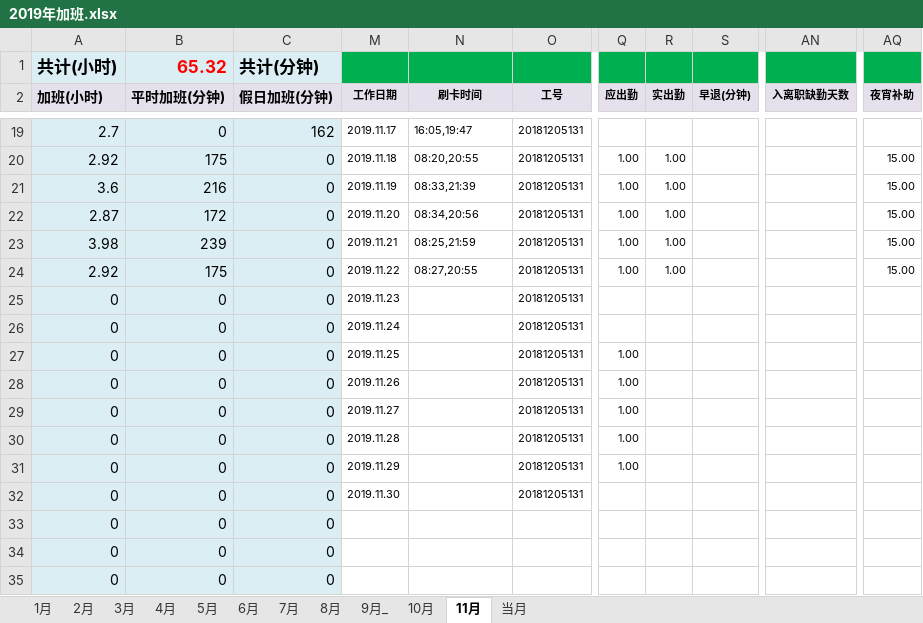
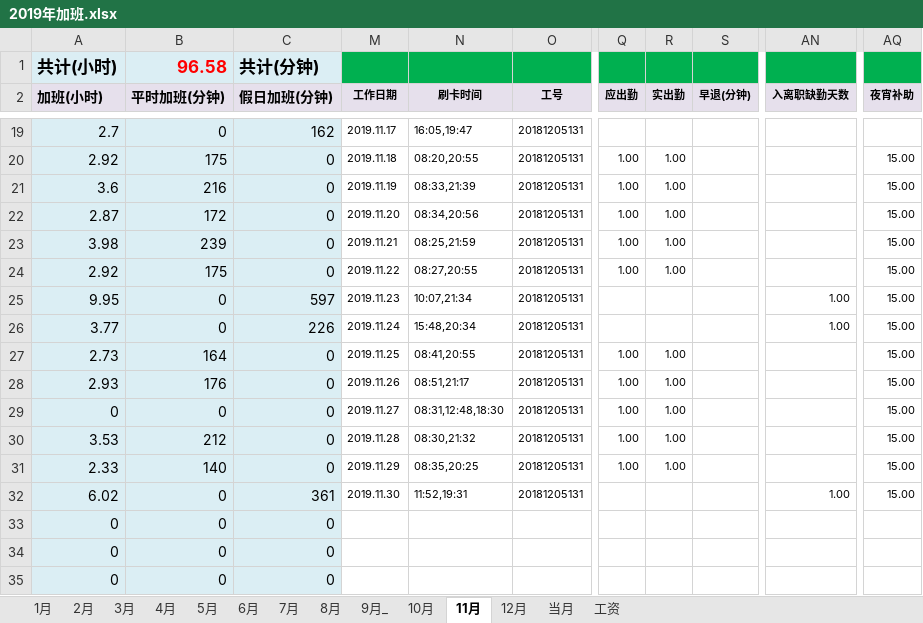
Before and after one commit to superzoon/superzoon, an Excel workbook: WorkTime/2019年加班.xlsx, sheet 11月, drawn as a sheet; only a part is shown, gaps mark what is left out; values as stored, in another font and other column widths than the file's, no borders; the diff names each change by its address in the sheet, - before the commit and + after, or states it on an @@ line.

```diff
--- a/WorkTime/2019年加班.xlsx (sheet 11月)
+++ b/WorkTime/2019年加班.xlsx (sheet 11月)
+sheet tab: 12月
@@ sheet tab unhidden: 工资 @@
-B1 (平时加班(分钟)): 65.32
+B1 (平时加班(分钟)): 96.58
-A25 (加班(小时)): 0
+A25 (加班(小时)): 9.95
-C25 (假日加班(分钟)): 0
+C25 (假日加班(分钟)): 597
-N25 (刷卡时间): (empty)
+N25 (刷卡时间): 10:07,21:34
-AN25:AN26 (入离职缺勤天数): (empty)
+AN25:AN26 (入离职缺勤天数): 1.00
-AQ25:AQ32 (夜宵补助): (empty)
+AQ25:AQ32 (夜宵补助): 15.00
-A26 (加班(小时)): 0
+A26 (加班(小时)): 3.77
-C26 (假日加班(分钟)): 0
+C26 (假日加班(分钟)): 226
-N26 (刷卡时间): (empty)
+N26 (刷卡时间): 15:48,20:34
-A27 (加班(小时)): 0
+A27 (加班(小时)): 2.73
-B27 (平时加班(分钟)): 0
+B27 (平时加班(分钟)): 164
-N27 (刷卡时间): (empty)
+N27 (刷卡时间): 08:41,20:55
-R27:R31 (实出勤): (empty)
+R27:R31 (实出勤): 1.00
-A28 (加班(小时)): 0
+A28 (加班(小时)): 2.93
-B28 (平时加班(分钟)): 0
+B28 (平时加班(分钟)): 176
-N28 (刷卡时间): (empty)
+N28 (刷卡时间): 08:51,21:17
-N29 (刷卡时间): (empty)
+N29 (刷卡时间): 08:31,12:48,18:30
-A30 (加班(小时)): 0
+A30 (加班(小时)): 3.53
-B30 (平时加班(分钟)): 0
+B30 (平时加班(分钟)): 212
-N30 (刷卡时间): (empty)
+N30 (刷卡时间): 08:30,21:32
-A31 (加班(小时)): 0
+A31 (加班(小时)): 2.33
-B31 (平时加班(分钟)): 0
+B31 (平时加班(分钟)): 140
-N31 (刷卡时间): (empty)
+N31 (刷卡时间): 08:35,20:25
-A32 (加班(小时)): 0
+A32 (加班(小时)): 6.02
-C32 (假日加班(分钟)): 0
+C32 (假日加班(分钟)): 361
-N32 (刷卡时间): (empty)
+N32 (刷卡时间): 11:52,19:31
-AN32 (入离职缺勤天数): (empty)
+AN32 (入离职缺勤天数): 1.00
```
Also changed, not shown: hidden cells, 1 other file.
